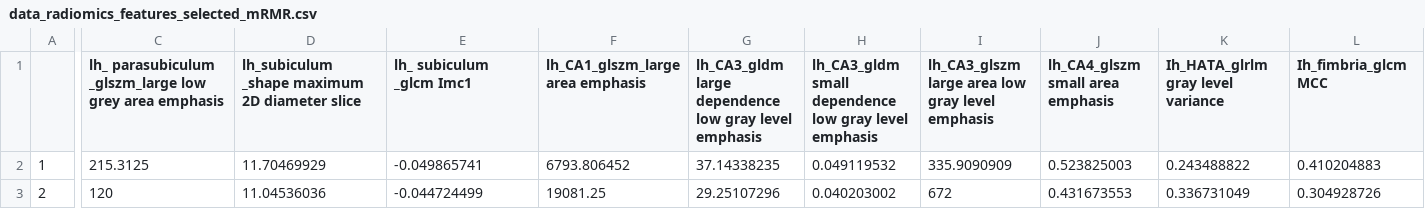
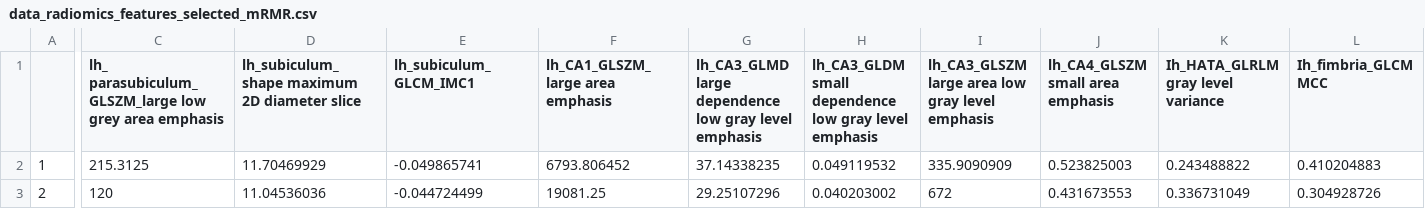
Before and after one commit to AusraSaud/DeepBrainStimulation, a CSV file: data/data_radiomics_features_selected_mRMR.csv, drawn as a sheet; only a part is shown, gaps mark what is left out; the diff covers the shown part only; the diff names each change by its address in the sheet, - before the commit and + after, or states it on an @@ line.

Commit message:
Updated data and figures

```diff
--- a/data/data_radiomics_features_selected_mRMR.csv
+++ b/data/data_radiomics_features_selected_mRMR.csv
-C1: lh_ parasubiculum _glszm_large low grey…
+C1: lh_ parasubiculum_GLSZM_large low grey…
-D1: lh_subiculum _shape maximum 2D diameter slice
+D1: lh_subiculum_shape maximum 2D diameter slice
-E1: lh_ subiculum _glcm Imc1
+E1: lh_subiculum_GLCM_IMC1
-F1: lh_CA1_glszm_large area emphasis
+F1: lh_CA1_GLSZM_large area emphasis
-G1: lh_CA3_gldm large dependence…
+G1: lh_CA3_GLMD large dependence…
-H1: lh_CA3_gldm small dependence…
+H1: lh_CA3_GLDM small dependence…
-I1: lh_CA3_glszm large area…
+I1: lh_CA3_GLSZM large area…
-J1: lh_CA4_glszm small area emphasis
+J1: lh_CA4_GLSZM small area emphasis
-K1: Ih_HATA_glrlm gray level variance
+K1: Ih_HATA_GLRLM gray level variance
-L1: Ih_fimbria_glcm MCC
+L1: Ih_fimbria_GLCM MCC
```
Also changed, not shown: 7 edited cells elsewhere in this file, 2 other files.
